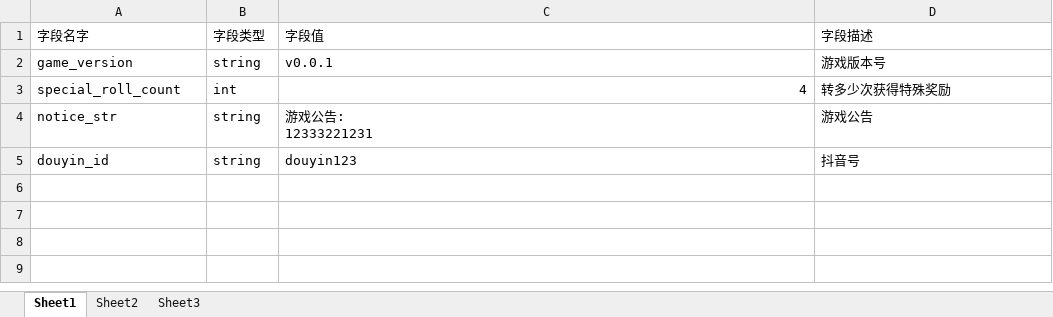
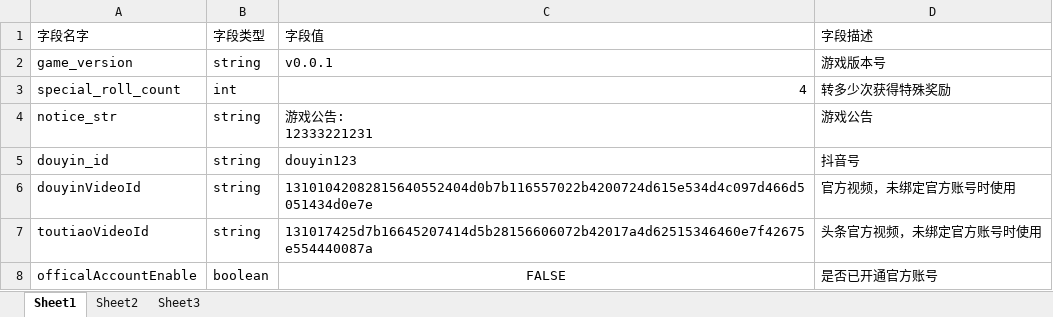
Before and after one commit to JasonLT8888/ltg-laya, an Excel workbook: Publish/others/publish/templates/_project/excel/game_const.xlsx, sheet Sheet1, drawn as a sheet; values as stored, in another font and other column widths than the file's, no borders; the diff names each change by its address in the sheet, - before the commit and + after, or states it on an @@ line.

Commit message:
publish

```diff
--- a/Publish/others/publish/templates/_project/excel/game_const.xlsx (sheet Sheet1)
+++ b/Publish/others/publish/templates/_project/excel/game_const.xlsx (sheet Sheet1)
+row 6: douyinVideoId | string | 13101042082815640552404d0b7b116557022b4200724d615e534d4c097d466d5051434d0e7e | 官方视频，未绑定官方账号时使用
+row 7: toutiaoVideoId | string | 131017425d7b16645207414d5b28156606072b42017a4d62515346460e7f42675e554440087a | 头条官方视频，未绑定官方账号时使用
+row 8: officalAccountEnable | boolean | FALSE | 是否已开通官方账号
```
Also changed, not shown: 40 other files.
